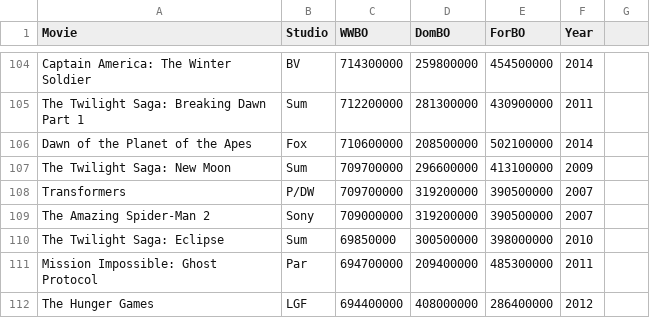
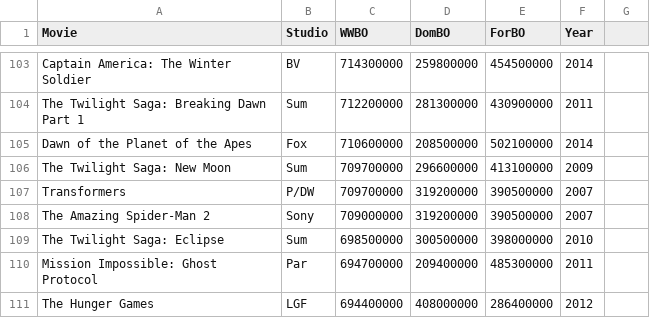
Before and after one commit to AnnaNOh/FaDMS, a CSV file: data/boxoffice.csv, drawn as a sheet; only a part is shown, gaps mark what is left out; the diff covers the shown part only.

```diff
--- a/data/boxoffice.csv
+++ b/data/boxoffice.csv
@@ -109,3 +108,3 @@ Transformers,P/DW,709700000,319200000,390500000,2007
 The Amazing Spider-Man 2,Sony,709000000,319200000,390500000,2007
-The Twilight Saga: Eclipse,Sum,69850000,300500000,398000000,2010
+The Twilight Saga: Eclipse,Sum,698500000,300500000,398000000,2010
 Mission Impossible: Ghost Protocol,Par,694700000,209400000,485300000,2011
```
Also changed, not shown: 1 added row, 2 removed rows and 7 edited cells elsewhere in this file, data/imdb250.csv, 3 other files.
